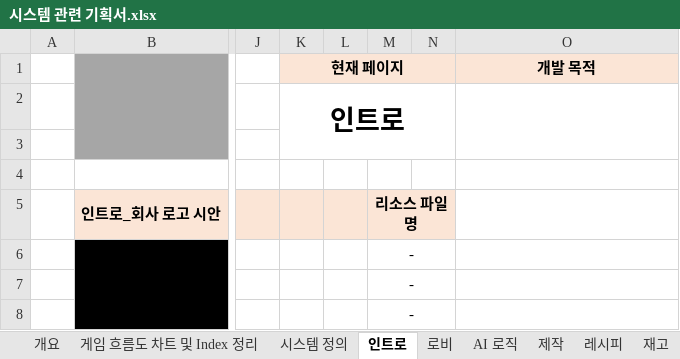
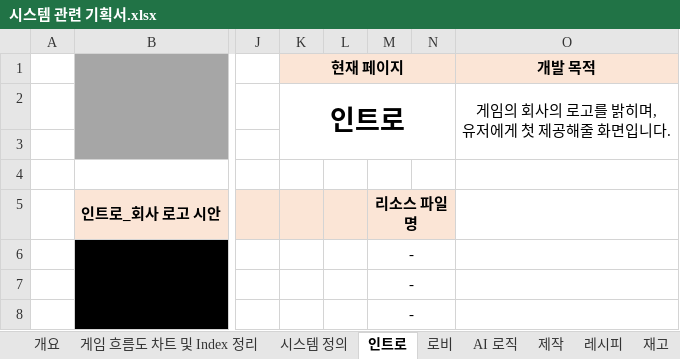
Before and after one commit to jungjinyeong/PatForestCafe_Project, an Excel workbook: 2.Plan_File/기획서 파일/시스템 관련 기획서.xlsx, sheet 인트로, drawn as a sheet; only a part is shown, gaps mark what is left out; values as stored, in another font and other column widths than the file's, no borders; charts and pictures not drawn; ↵ is a line break in a cell; the diff names each change by its address in the sheet, - before the commit and + after, or states it on an @@ line.

```diff
--- a/2.Plan_File/기획서 파일/시스템 관련 기획서.xlsx (sheet 인트로)
+++ b/2.Plan_File/기획서 파일/시스템 관련 기획서.xlsx (sheet 인트로)
-O2 (개발 목적): (empty)
+O2 (개발 목적): 게임의 회사의 로고를 밝히며, ↵ 유저에게 첫 제공해줄 화면입니다.
```
Also changed, not shown: sheet 로비, charts or pictures.
